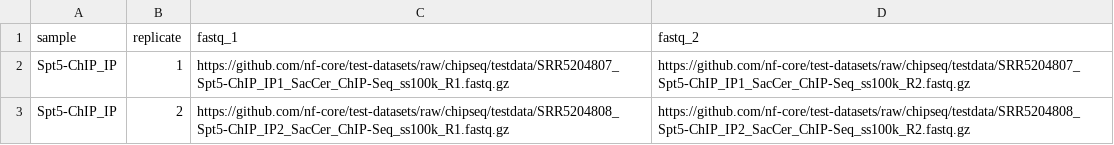
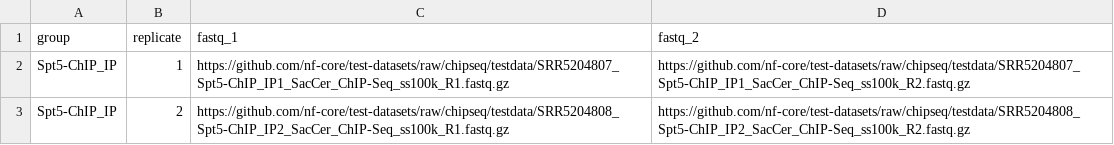
Before and after one commit to BenjaminWehnert1008/test-datasets, a CSV file: design.csv, drawn as a sheet.

Commit message:
Update design.csv

```diff
--- a/design.csv
+++ b/design.csv
@@ -1,2 +1,2 @@
-sample,replicate,fastq_1,fastq_2
+group,replicate,fastq_1,fastq_2
 Spt5-ChIP_IP,1,https://github.com/nf-core/test-datasets/raw/chipseq/testdata/SRR5204807_Spt5-ChIP_IP1_SacCer_ChIP-Seq_ss100k_R1.fastq.gz,https://github.com/nf-core/test-datasets/raw/chipseq/testdata/SRR5204807_Spt5-ChIP_IP1_SacCer_ChIP-Seq_ss100k_R2.fastq.gz
```
